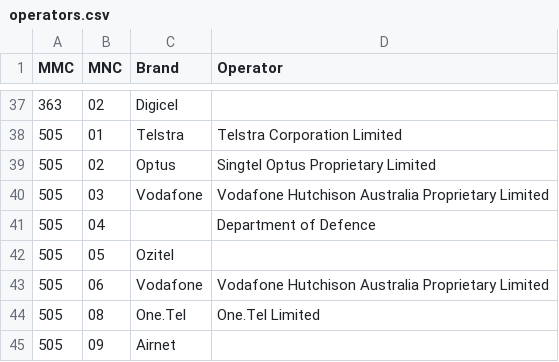
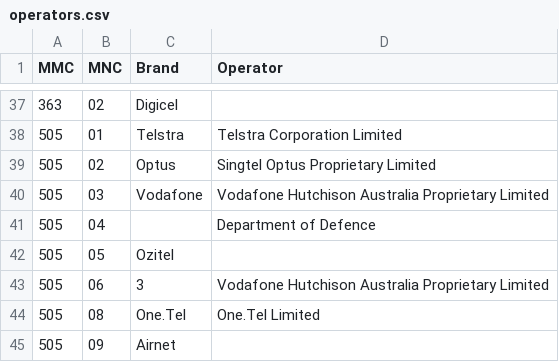
Before and after one commit to andybotting/tubechaser, a CSV file: resources/website-db-gen/operators.csv, drawn as a sheet; only a part is shown, gaps mark what is left out.

```diff
--- a/resources/website-db-gen/operators.csv
+++ b/resources/website-db-gen/operators.csv
@@ -42,3 +42,3 @@ MMC,MNC,Brand,Operator
 505,05,Ozitel,
-505,06,Vodafone,Vodafone Hutchison Australia Proprietary Limited
+505,06,3,Vodafone Hutchison Australia Proprietary Limited
 505,08,One.Tel,One.Tel Limited
```
Also changed, not shown: 43 other files.
